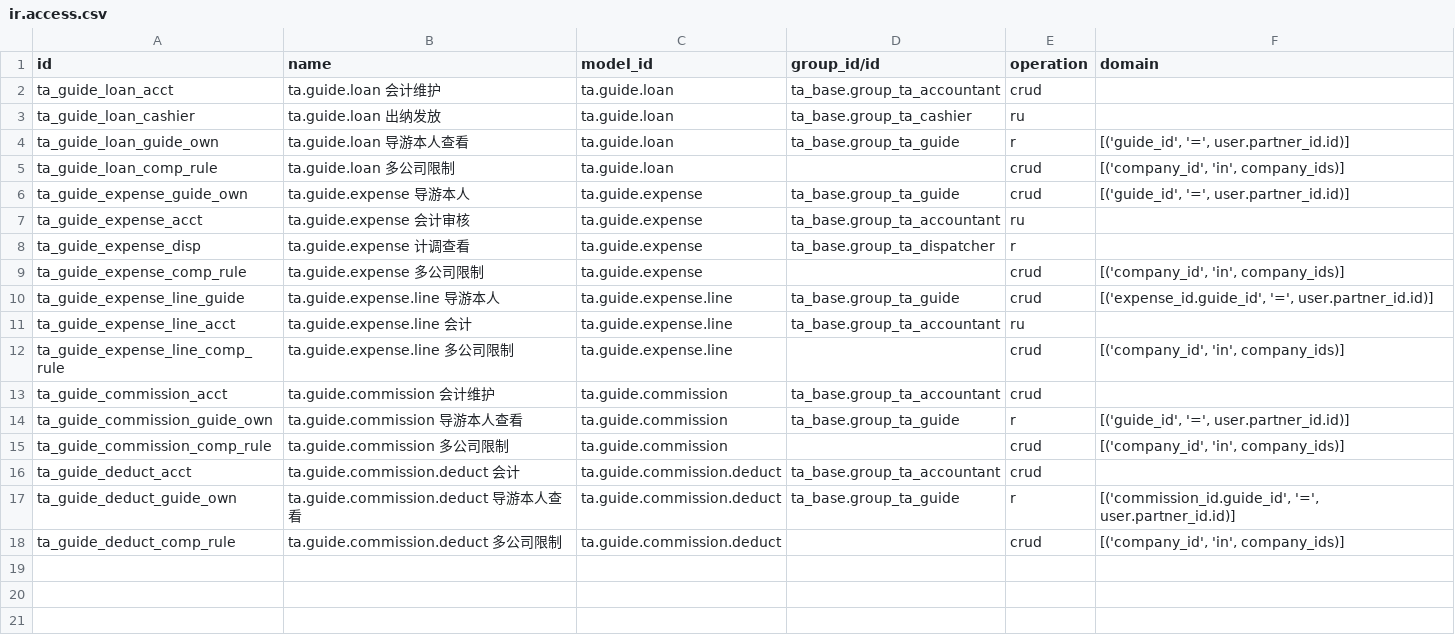
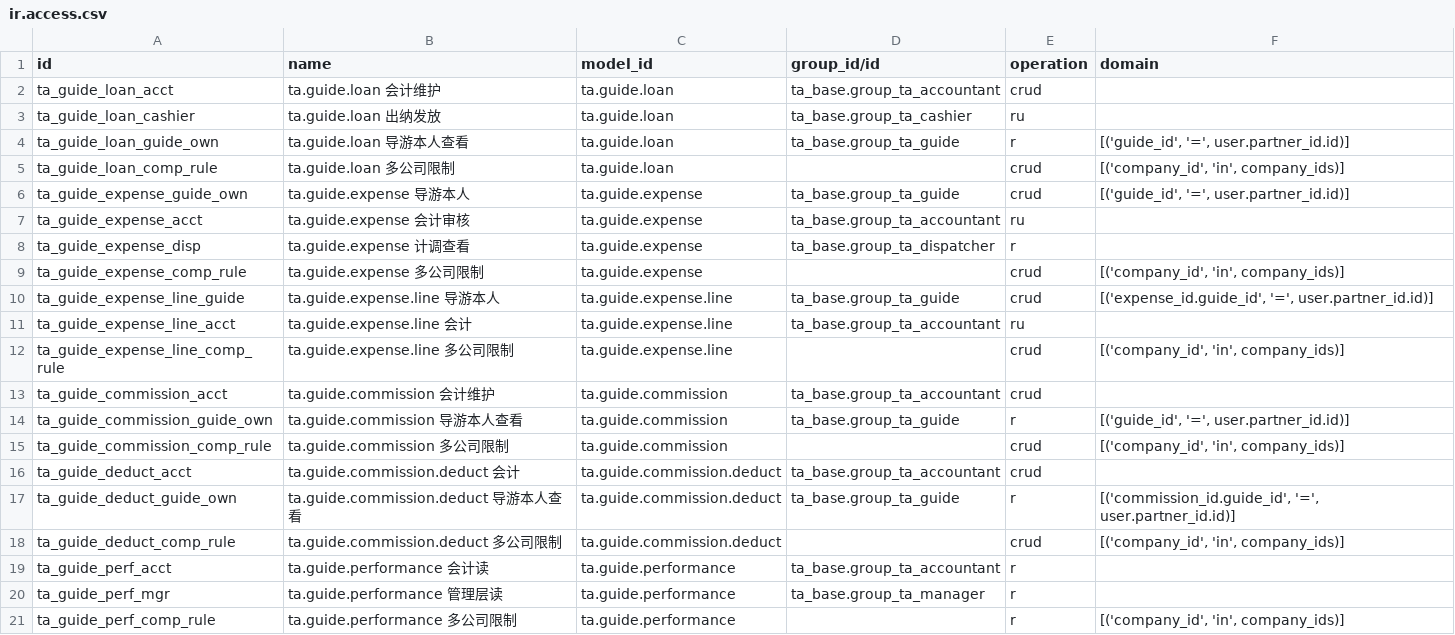
Before and after one commit to modelyi/odoo_tour, a CSV file: c-系统实现/odootour/modules/ta_guide/security/ir.access.csv, drawn as a sheet; the diff names each change by its address in the sheet, - before the commit and + after, or states it on an @@ line.

```diff
--- a/c-系统实现/odootour/modules/ta_guide/security/ir.access.csv
+++ b/c-系统实现/odootour/modules/ta_guide/security/ir.access.csv
+row 19: ta_guide_perf_acct | ta.guide.performance 会计读 | ta.guide.performance | ta_base.group_ta_accountant | r
+row 20: ta_guide_perf_mgr | ta.guide.performance 管理层读 | ta.guide.performance | ta_base.group_ta_manager | r
+row 21: ta_guide_perf_comp_rule | ta.guide.performance 多公司限制 | ta.guide.performance |  | r | [('company_id', 'in', company_ids)]
```
Also changed, not shown: c-系统实现/odootour/modules/ta_dispatch/security/ir.access.csv, 20 other files.
